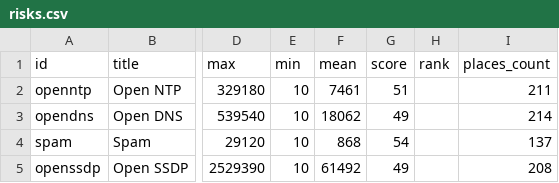
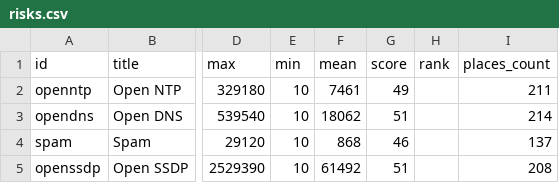
Before and after one commit to chorsley/stats, a CSV file: api/risks.csv, drawn as a sheet; only a part is shown, gaps mark what is left out; the diff names each change by its address in the sheet, - before the commit and + after, or states it on an @@ line.

```diff
--- a/api/risks.csv
+++ b/api/risks.csv
-G2 (score): 51
+G2 (score): 49
-G3 (score): 49
+G3 (score): 51
-G4 (score): 54
+G4 (score): 46
-G5 (score): 49
+G5 (score): 51
```
Also changed, not shown: data/risks.csv, 22 other files.
